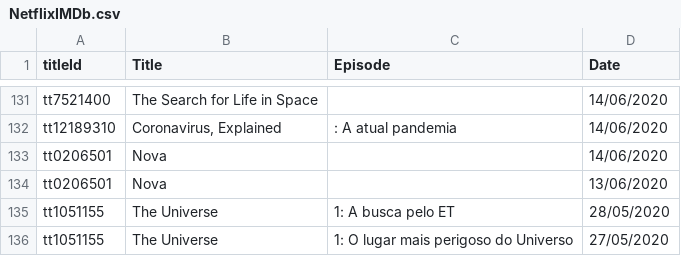
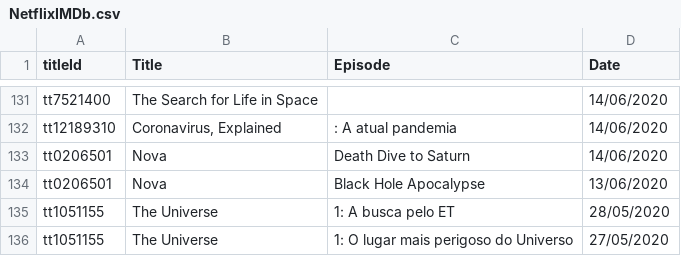
Before and after one commit to vichShir/netflix-analysis, a CSV file: data/NetflixIMDb.csv, drawn as a sheet; only a part is shown, gaps mark what is left out.

```diff
--- a/data/NetflixIMDb.csv
+++ b/data/NetflixIMDb.csv
@@ -132,4 +132,4 @@ tt7521400,The Search for Life in Space,,14/06/2020
 tt12189310,"Coronavirus, Explained",: A atual pandemia,14/06/2020
-tt0206501,Nova,,14/06/2020
-tt0206501,Nova,,13/06/2020
+tt0206501,Nova,Death Dive to Saturn,14/06/2020
+tt0206501,Nova,Black Hole Apocalypse,13/06/2020
 tt1051155,The Universe,1: A busca pelo ET,28/05/2020
```
Also changed, not shown: 1 other file.
